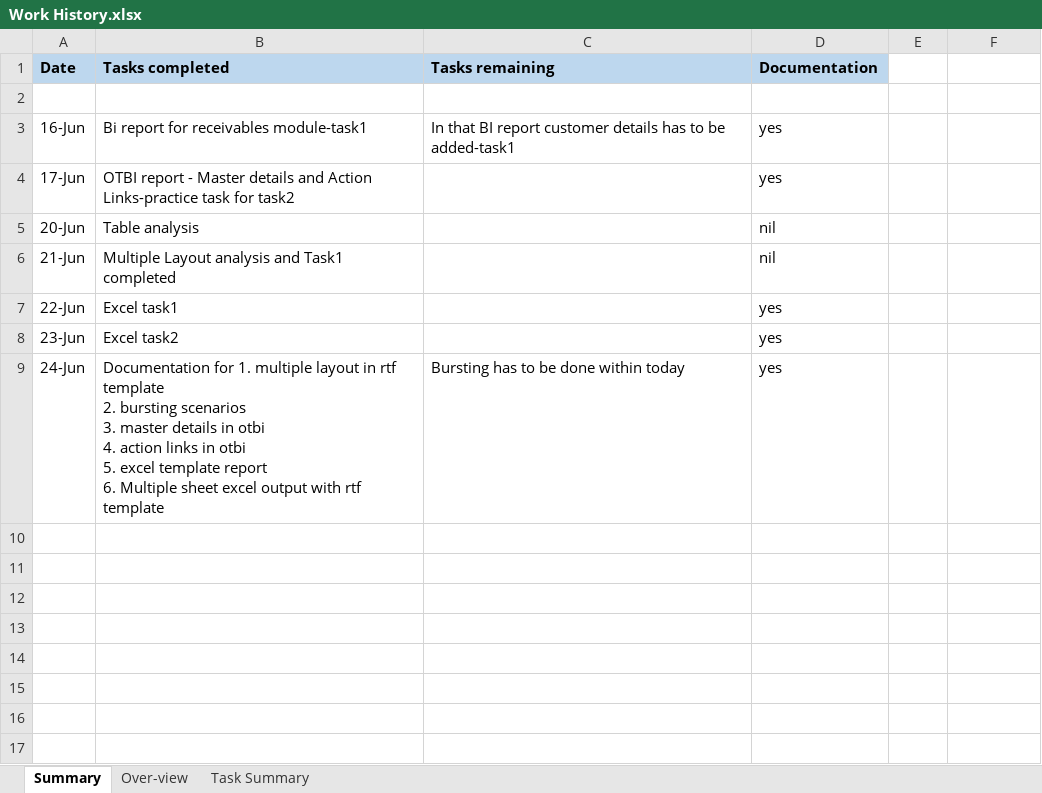
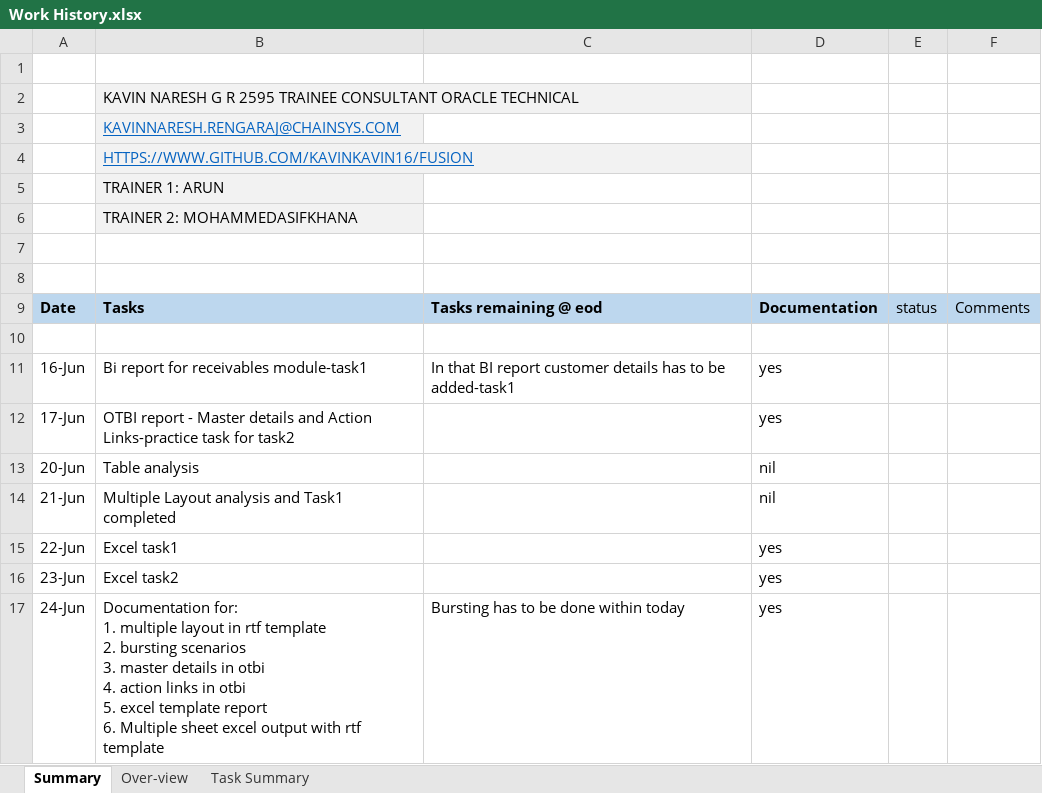
Before and after one commit to kavinkavin16/Fusion-, an Excel workbook: Work History.xlsx, sheet Summary, drawn as a sheet; values as stored, in another font and other column widths than the file's, no borders; addresses are those after the commit; ↵ is a line break in a cell; the diff names each change by its address in the sheet, - before the commit and + after, or states it on an @@ line.

```diff
--- a/Work History.xlsx (sheet Summary)
+++ b/Work History.xlsx (sheet Summary)
-row 1: Date | Tasks completed | Tasks remaining | Documentation
+row 1: (empty)
-A1:D1 fill: #BDD7EE
+A1:D1 fill: none
+row 2:  | KAVIN NARESH G R 2595 TRAINEE CONSULTANT ORACLE TECHNICAL
+row 3:  | KAVINNARESH.RENGARAJ@CHAINSYS.COM
+row 4:  | HTTPS://WWW.GITHUB.COM/KAVINKAVIN16/FUSION
+row 5:  | TRAINER 1: ARUN
+row 6:  | TRAINER 2: MOHAMMEDASIFKHANA
+row 7: (empty)
+row 8: (empty)
+row 9: Date | Tasks | Tasks remaining @ eod | Documentation | status | Comments
-B17: Documentation for 1. multiple…
+B17: Documentation for: ↵ 1. multiple…
```
Also changed, not shown: sheet Task Summary, 6 other files.
